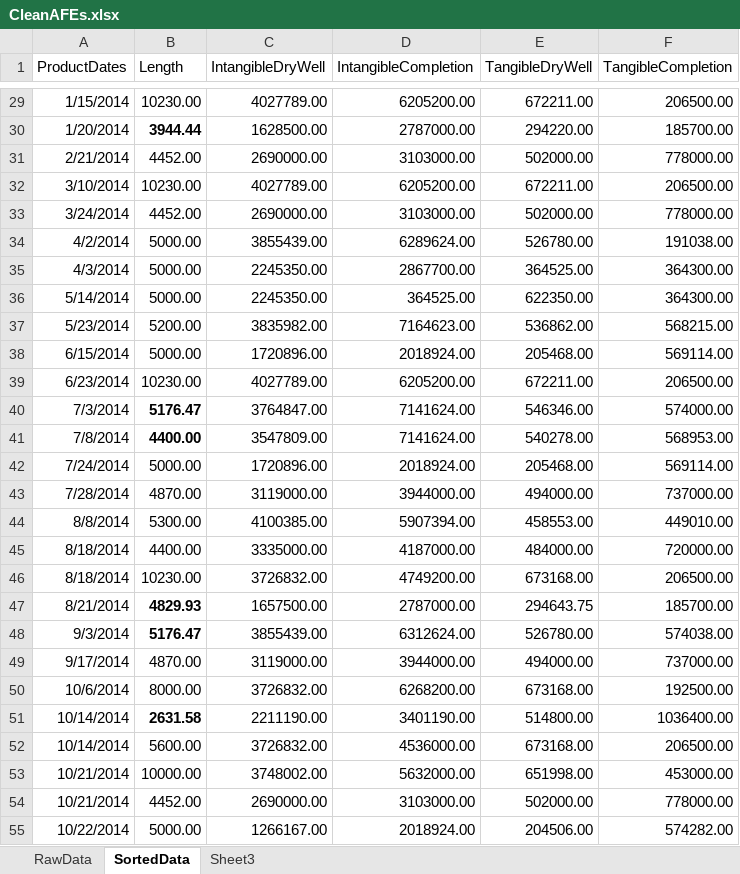
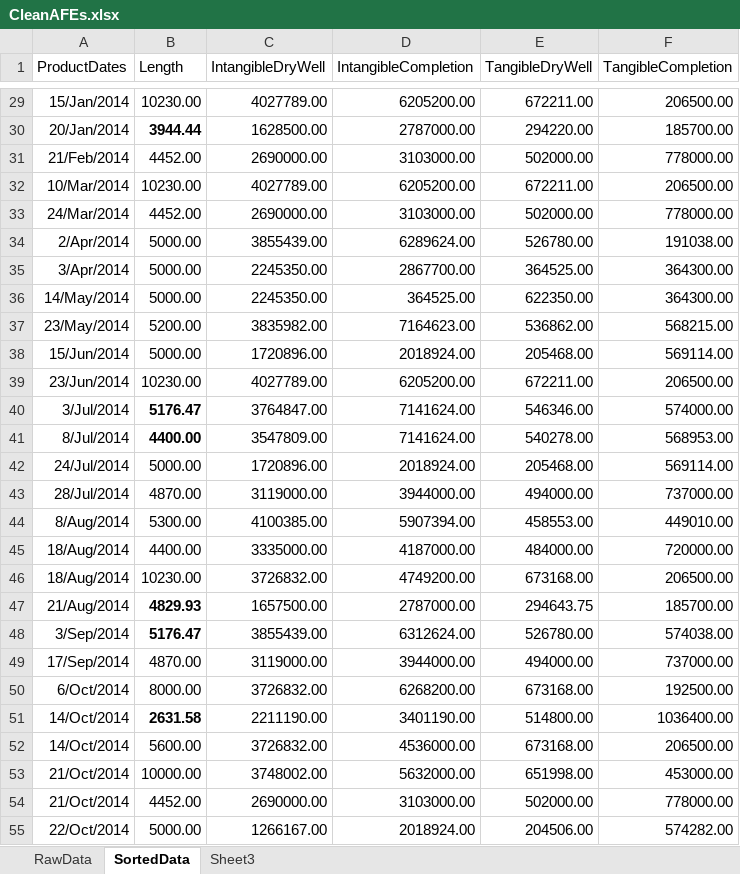
Before and after one commit to thushanp/OilWellRegressions-and-Bitcoin-Arbitrage, an Excel workbook: CleanAFEs.xlsx, sheet SortedData, drawn as a sheet; only a part is shown, gaps mark what is left out; values as stored, in another font and other column widths than the file's, no borders; the diff covers the shown part only; the diff names each change by its address in the sheet, - before the commit and + after, or states it on an @@ line.

```diff
--- a/CleanAFEs.xlsx (sheet SortedData)
+++ b/CleanAFEs.xlsx (sheet SortedData)
-A29 (ProductDates): 1/15/2014
+A29 (ProductDates): 15/Jan/2014
-A30 (ProductDates): 1/20/2014
+A30 (ProductDates): 20/Jan/2014
-A31 (ProductDates): 2/21/2014
+A31 (ProductDates): 21/Feb/2014
-A32 (ProductDates): 3/10/2014
+A32 (ProductDates): 10/Mar/2014
-A33 (ProductDates): 3/24/2014
+A33 (ProductDates): 24/Mar/2014
-A34 (ProductDates): 4/2/2014
+A34 (ProductDates): 2/Apr/2014
-A35 (ProductDates): 4/3/2014
+A35 (ProductDates): 3/Apr/2014
-A36 (ProductDates): 5/14/2014
+A36 (ProductDates): 14/May/2014
-A37 (ProductDates): 5/23/2014
+A37 (ProductDates): 23/May/2014
-A38 (ProductDates): 6/15/2014
+A38 (ProductDates): 15/Jun/2014
-A39 (ProductDates): 6/23/2014
+A39 (ProductDates): 23/Jun/2014
-A40 (ProductDates): 7/3/2014
+A40 (ProductDates): 3/Jul/2014
-A41 (ProductDates): 7/8/2014
+A41 (ProductDates): 8/Jul/2014
-A42 (ProductDates): 7/24/2014
+A42 (ProductDates): 24/Jul/2014
-A43 (ProductDates): 7/28/2014
+A43 (ProductDates): 28/Jul/2014
-A44 (ProductDates): 8/8/2014
+A44 (ProductDates): 8/Aug/2014
-A45:A46 (ProductDates): 8/18/2014
+A45:A46 (ProductDates): 18/Aug/2014
-A47 (ProductDates): 8/21/2014
+A47 (ProductDates): 21/Aug/2014
-A48 (ProductDates): 9/3/2014
+A48 (ProductDates): 3/Sep/2014
-A49 (ProductDates): 9/17/2014
+A49 (ProductDates): 17/Sep/2014
-A50 (ProductDates): 10/6/2014
+A50 (ProductDates): 6/Oct/2014
-A51:A52 (ProductDates): 10/14/2014
+A51:A52 (ProductDates): 14/Oct/2014
-A53:A54 (ProductDates): 10/21/2014
+A53:A54 (ProductDates): 21/Oct/2014
-A55 (ProductDates): 10/22/2014
+A55 (ProductDates): 22/Oct/2014
```
Also changed, not shown: 290 edited cells elsewhere in this sheet, 2 other files.
